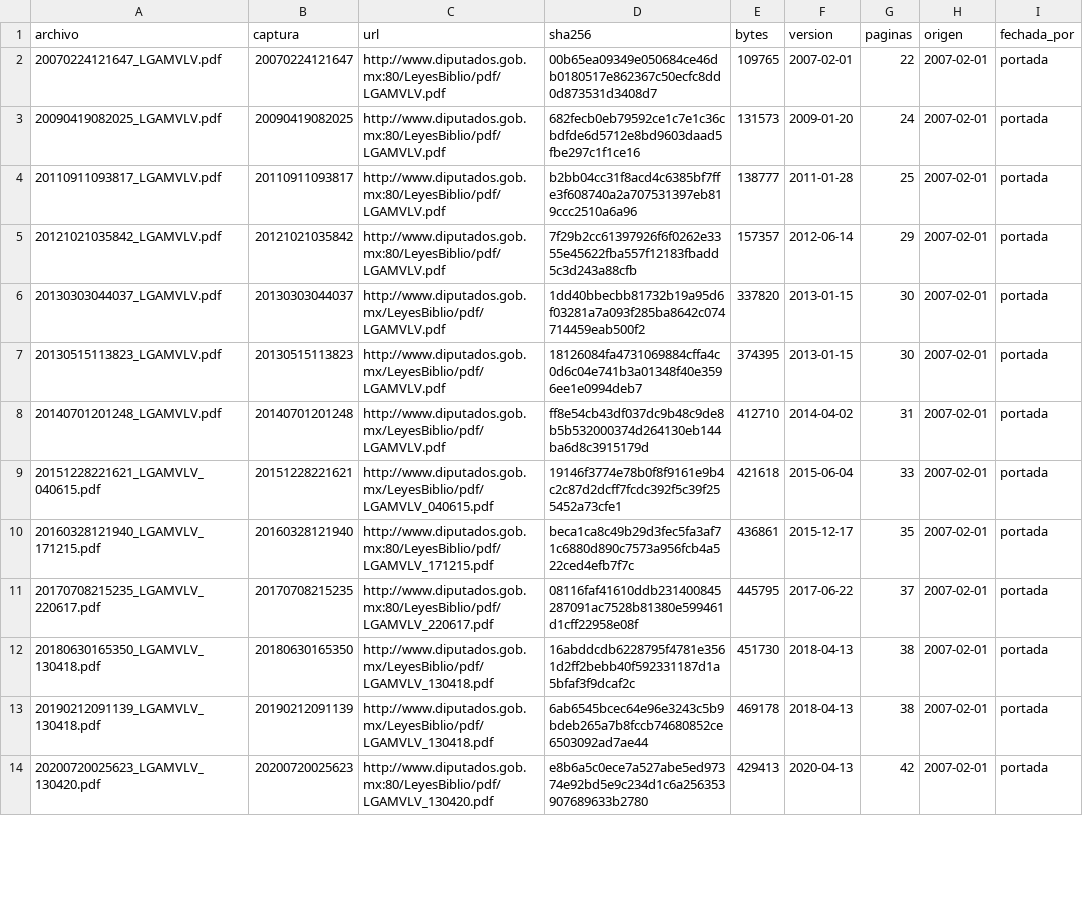
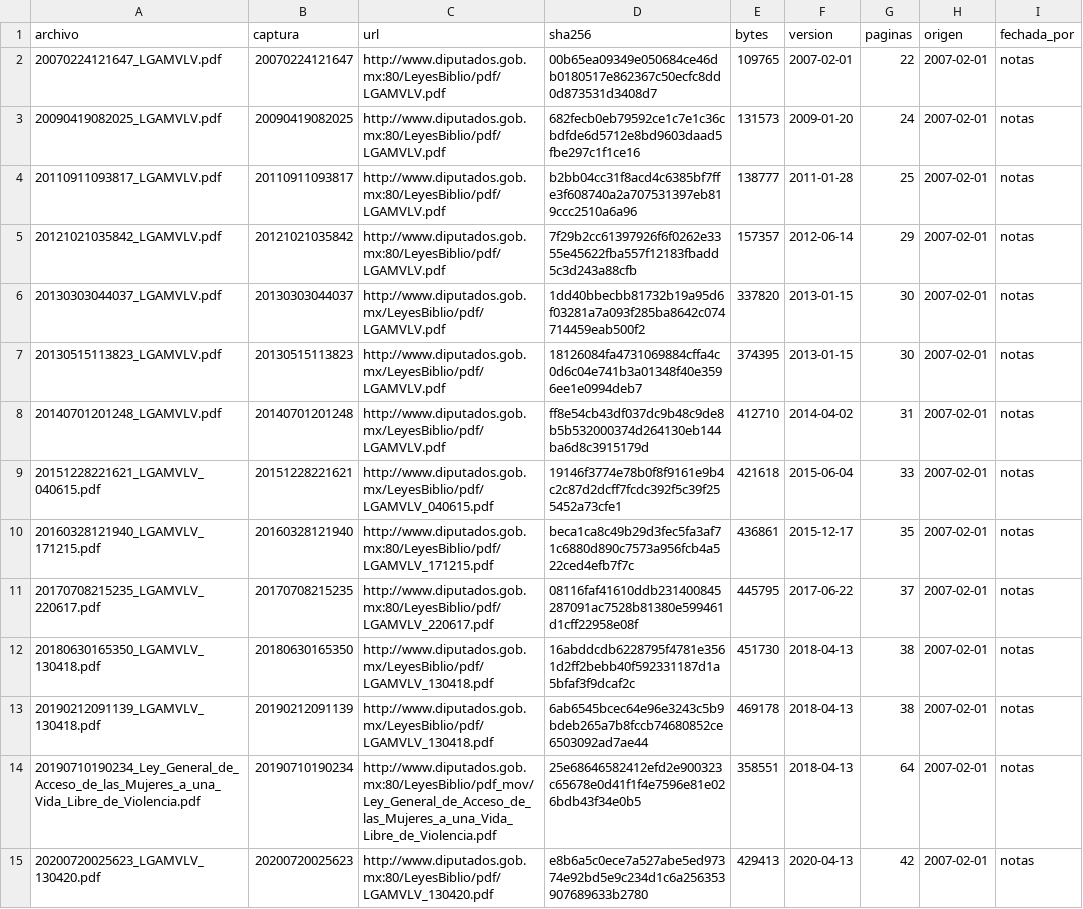
Before and after one commit to OpenCodice/historico-extractor, a TSV file: manifiestos/lgamvlv.tsv, drawn as a sheet; only a part is shown; the diff covers the shown part only.

```diff
--- a/manifiestos/lgamvlv.tsv
+++ b/manifiestos/lgamvlv.tsv
@@ -1,14 +1,15 @@
 archivo	captura	url	sha256	bytes	version	paginas	origen	fechada_por
-20070224121647_LGAMVLV.pdf	20070224121647	http://www.diputados.gob.mx:80/LeyesBiblio/pdf/LGAMVLV.pdf	00b65ea09349e050684ce46db0180517e862367c50ecfc8dd0d873531d3408d7	109765	2007-02-01	22	2007-02-01	portada
-20090419082025_LGAMVLV.pdf	20090419082025	http://www.diputados.gob.mx:80/LeyesBiblio/pdf/LGAMVLV.pdf	682fecb0eb79592ce1c7e1c36cbdfde6d5712e8bd9603daad5fbe297c1f1ce16	131573	2009-01-20	24	2007-02-01	portada
-20110911093817_LGAMVLV.pdf	20110911093817	http://www.diputados.gob.mx:80/LeyesBiblio/pdf/LGAMVLV.pdf	b2bb04cc31f8acd4c6385bf7ffe3f608740a2a707531397eb819ccc2510a6a96	138777	2011-01-28	25	2007-02-01	portada
-20121021035842_LGAMVLV.pdf	20121021035842	http://www.diputados.gob.mx:80/LeyesBiblio/pdf/LGAMVLV.pdf	7f29b2cc61397926f6f0262e3355e45622fba557f12183fbadd5c3d243a88cfb	157357	2012-06-14	29	2007-02-01	portada
-20130303044037_LGAMVLV.pdf	20130303044037	http://www.diputados.gob.mx/LeyesBiblio/pdf/LGAMVLV.pdf	1dd40bbecbb81732b19a95d6f03281a7a093f285ba8642c074714459eab500f2	337820	2013-01-15	30	2007-02-01	portada
-20130515113823_LGAMVLV.pdf	20130515113823	http://www.diputados.gob.mx/LeyesBiblio/pdf/LGAMVLV.pdf	18126084fa4731069884cffa4c0d6c04e741b3a01348f40e3596ee1e0994deb7	374395	2013-01-15	30	2007-02-01	portada
-20140701201248_LGAMVLV.pdf	20140701201248	http://www.diputados.gob.mx/LeyesBiblio/pdf/LGAMVLV.pdf	ff8e54cb43df037dc9b48c9de8b5b532000374d264130eb144ba6d8c3915179d	412710	2014-04-02	31	2007-02-01	portada
-20151228221621_LGAMVLV_040615.pdf	20151228221621	http://www.diputados.gob.mx/LeyesBiblio/pdf/LGAMVLV_040615.pdf	19146f3774e78b0f8f9161e9b4c2c87d2dcff7fcdc392f5c39f255452a73cfe1	421618	2015-06-04	33	2007-02-01	portada
-20160328121940_LGAMVLV_171215.pdf	20160328121940	http://www.diputados.gob.mx:80/LeyesBiblio/pdf/LGAMVLV_171215.pdf	beca1ca8c49b29d3fec5fa3af71c6880d890c7573a956fcb4a522ced4efb7f7c	436861	2015-12-17	35	2007-02-01	portada
-20170708215235_LGAMVLV_220617.pdf	20170708215235	http://www.diputados.gob.mx:80/LeyesBiblio/pdf/LGAMVLV_220617.pdf	08116faf41610ddb231400845287091ac7528b81380e599461d1cff22958e08f	445795	2017-06-22	37	2007-02-01	portada
-20180630165350_LGAMVLV_130418.pdf	20180630165350	http://www.diputados.gob.mx/LeyesBiblio/pdf/LGAMVLV_130418.pdf	16abddcdb6228795f4781e3561d2ff2bebb40f592331187d1a5bfaf3f9dcaf2c	451730	2018-04-13	38	2007-02-01	portada
-20190212091139_LGAMVLV_130418.pdf	20190212091139	http://www.diputados.gob.mx/LeyesBiblio/pdf/LGAMVLV_130418.pdf	6ab6545bcec64e96e3243c5b9bdeb265a7b8fccb74680852ce6503092ad7ae44	469178	2018-04-13	38	2007-02-01	portada
-20200720025623_LGAMVLV_130420.pdf	20200720025623	http://www.diputados.gob.mx:80/LeyesBiblio/pdf/LGAMVLV_130420.pdf	e8b6a5c0ece7a527abe5ed97374e92bd5e9c234d1c6a256353907689633b2780	429413	2020-04-13	42	2007-02-01	portada
+20070224121647_LGAMVLV.pdf	20070224121647	http://www.diputados.gob.mx:80/LeyesBiblio/pdf/LGAMVLV.pdf	00b65ea09349e050684ce46db0180517e862367c50ecfc8dd0d873531d3408d7	109765	2007-02-01	22	2007-02-01	notas
+20090419082025_LGAMVLV.pdf	20090419082025	http://www.diputados.gob.mx:80/LeyesBiblio/pdf/LGAMVLV.pdf	682fecb0eb79592ce1c7e1c36cbdfde6d5712e8bd9603daad5fbe297c1f1ce16	131573	2009-01-20	24	2007-02-01	notas
+20110911093817_LGAMVLV.pdf	20110911093817	http://www.diputados.gob.mx:80/LeyesBiblio/pdf/LGAMVLV.pdf	b2bb04cc31f8acd4c6385bf7ffe3f608740a2a707531397eb819ccc2510a6a96	138777	2011-01-28	25	2007-02-01	notas
+20121021035842_LGAMVLV.pdf	20121021035842	http://www.diputados.gob.mx:80/LeyesBiblio/pdf/LGAMVLV.pdf	7f29b2cc61397926f6f0262e3355e45622fba557f12183fbadd5c3d243a88cfb	157357	2012-06-14	29	2007-02-01	notas
+20130303044037_LGAMVLV.pdf	20130303044037	http://www.diputados.gob.mx/LeyesBiblio/pdf/LGAMVLV.pdf	1dd40bbecbb81732b19a95d6f03281a7a093f285ba8642c074714459eab500f2	337820	2013-01-15	30	2007-02-01	notas
+20130515113823_LGAMVLV.pdf	20130515113823	http://www.diputados.gob.mx/LeyesBiblio/pdf/LGAMVLV.pdf	18126084fa4731069884cffa4c0d6c04e741b3a01348f40e3596ee1e0994deb7	374395	2013-01-15	30	2007-02-01	notas
+20140701201248_LGAMVLV.pdf	20140701201248	http://www.diputados.gob.mx/LeyesBiblio/pdf/LGAMVLV.pdf	ff8e54cb43df037dc9b48c9de8b5b532000374d264130eb144ba6d8c3915179d	412710	2014-04-02	31	2007-02-01	notas
+20151228221621_LGAMVLV_040615.pdf	20151228221621	http://www.diputados.gob.mx/LeyesBiblio/pdf/LGAMVLV_040615.pdf	19146f3774e78b0f8f9161e9b4c2c87d2dcff7fcdc392f5c39f255452a73cfe1	421618	2015-06-04	33	2007-02-01	notas
+20160328121940_LGAMVLV_171215.pdf	20160328121940	http://www.diputados.gob.mx:80/LeyesBiblio/pdf/LGAMVLV_171215.pdf	beca1ca8c49b29d3fec5fa3af71c6880d890c7573a956fcb4a522ced4efb7f7c	436861	2015-12-17	35	2007-02-01	notas
+20170708215235_LGAMVLV_220617.pdf	20170708215235	http://www.diputados.gob.mx:80/LeyesBiblio/pdf/LGAMVLV_220617.pdf	08116faf41610ddb231400845287091ac7528b81380e599461d1cff22958e08f	445795	2017-06-22	37	2007-02-01	notas
+20180630165350_LGAMVLV_130418.pdf	20180630165350	http://www.diputados.gob.mx/LeyesBiblio/pdf/LGAMVLV_130418.pdf	16abddcdb6228795f4781e3561d2ff2bebb40f592331187d1a5bfaf3f9dcaf2c	451730	2018-04-13	38	2007-02-01	notas
+20190212091139_LGAMVLV_130418.pdf	20190212091139	http://www.diputados.gob.mx/LeyesBiblio/pdf/LGAMVLV_130418.pdf	6ab6545bcec64e96e3243c5b9bdeb265a7b8fccb74680852ce6503092ad7ae44	469178	2018-04-13	38	2007-02-01	notas
+20190710190234_Ley_General_de_Acceso_de_las_Mujeres_a_una_Vida_Libre_de_Violencia.pdf	20190710190234	http://www.diputados.gob.mx:80/LeyesBiblio/pdf_mov/Ley_General_de_Acceso_de_las_Mujeres_a_una_Vida_Libre_de_Violencia.pdf	25e68646582412efd2e900323c65678e0d41f1f4e7596e81e026bdb43f34e0b5	358551	2018-04-13	64	2007-02-01	notas
+20200720025623_LGAMVLV_130420.pdf	20200720025623	http://www.diputados.gob.mx:80/LeyesBiblio/pdf/LGAMVLV_130420.pdf	e8b6a5c0ece7a527abe5ed97374e92bd5e9c234d1c6a256353907689633b2780	429413	2020-04-13	42	2007-02-01	notas
```
Also changed, not shown: 10 added rows and 10 edited cells elsewhere in this file, manifiestos/lfprh.tsv, manifiestos/lfpsdmh.tsv, 27 other files.
